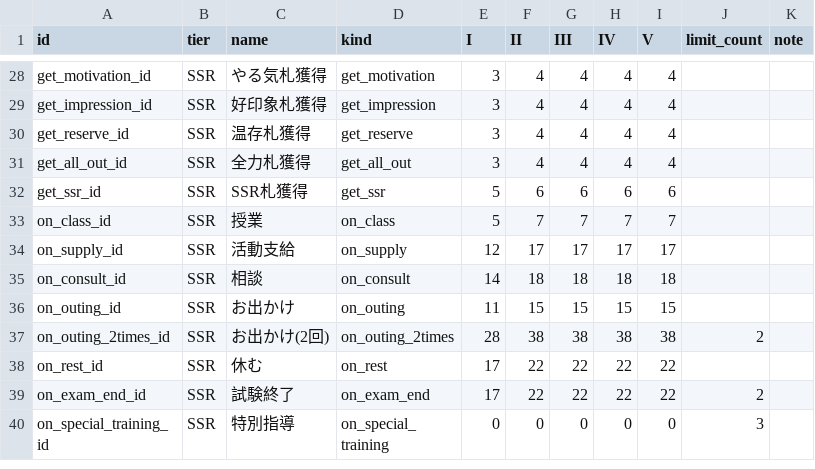
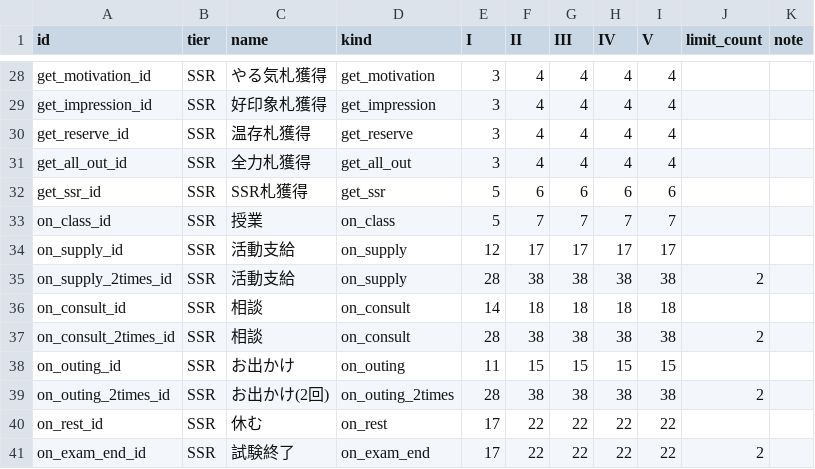
Before and after one commit to ummmm300/support-card-web, a CSV file: src/csv/ability_db.csv, drawn as a sheet; only a part is shown, gaps mark what is left out; the shorter side is filled out with more unchanged rows; the diff names each change by its address in the sheet, - before the commit and + after, or states it on an @@ line.

```diff
--- a/src/csv/ability_db.csv
+++ b/src/csv/ability_db.csv
+row 35: on_supply_2times_id | SSR | 活動支給 | on_supply | 28 | 38 | 38 | 38 | 38 | 2
+row 37: on_consult_2times_id | SSR | 相談 | on_consult | 28 | 38 | 38 | 38 | 38 | 2
```
Also changed, not shown: src/csv/support_card_db.csv, 5 other files.
